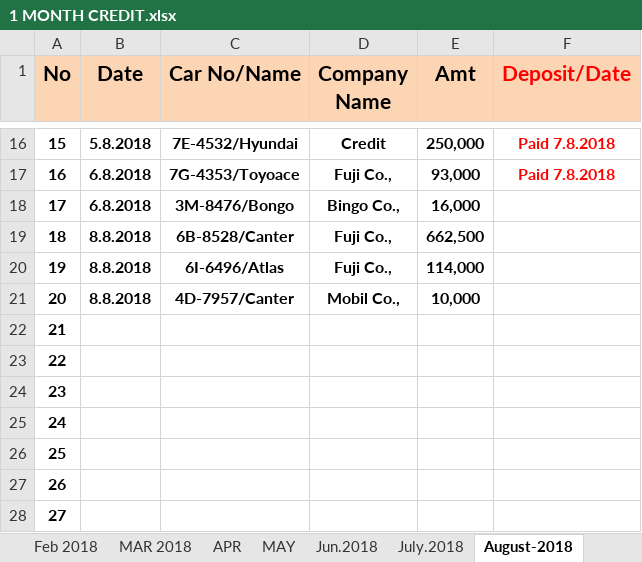
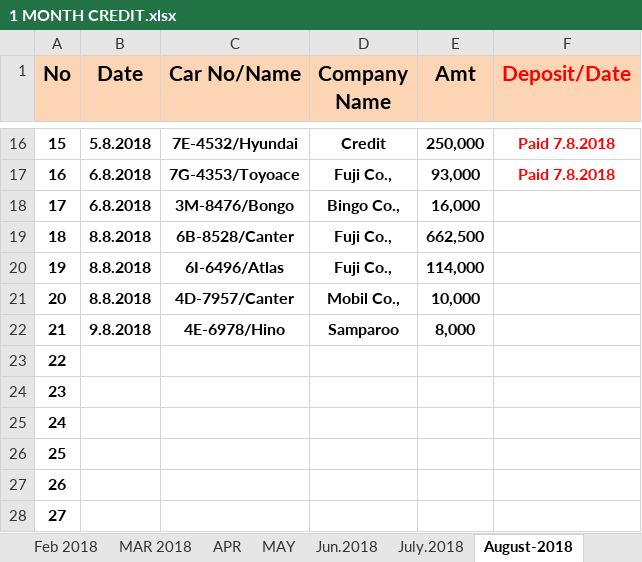
Before and after one commit to nwayoonyanmin/GoldenBrothersData, an Excel workbook: 1 MONTH CREDIT.xlsx, sheet August-2018, drawn as a sheet; only a part is shown, gaps mark what is left out; values as stored, in another font and other column widths than the file's, no borders; removed rows and columns are numbered as before the commit, all else as after; the diff names each change by its address in the sheet, - before the commit and + after, or states it on an @@ line.

```diff
--- a/1 MONTH CREDIT.xlsx (sheet August-2018)
+++ b/1 MONTH CREDIT.xlsx (sheet August-2018)
-row 22: 21
+row 22: 21 | 9.8.2018 | 4E-6978/Hino | Samparoo | 8,000
```
Also changed, not shown: 1 other file.
